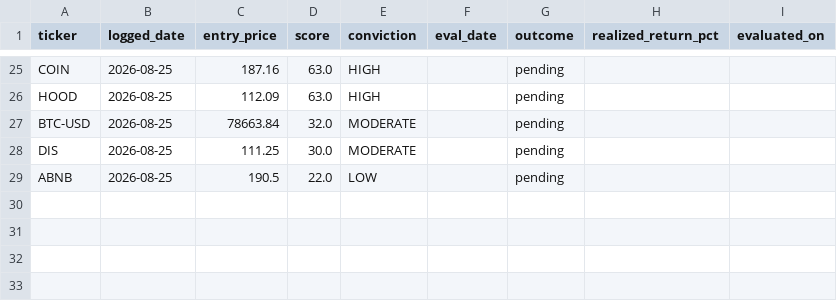
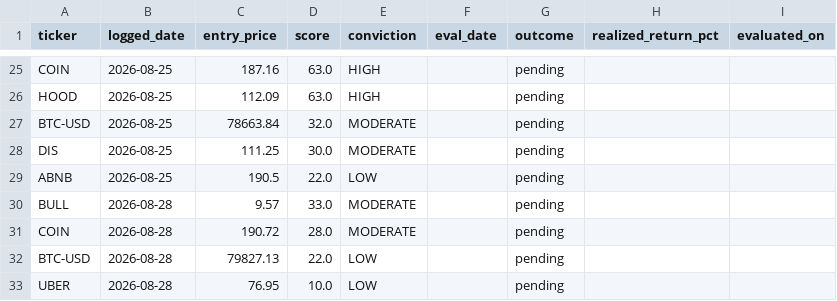
Before and after one commit to StockMagicBall/stock-screener, a CSV file: signal_log.csv, drawn as a sheet; only a part is shown, gaps mark what is left out; the diff names each change by its address in the sheet, - before the commit and + after, or states it on an @@ line.

```diff
--- a/signal_log.csv
+++ b/signal_log.csv
+row 30: BULL | 2026-08-28 | 9.57 | 33.0 | MODERATE |  | pending
+row 31: COIN | 2026-08-28 | 190.72 | 28.0 | MODERATE |  | pending
+row 32: BTC-USD | 2026-08-28 | 79827.13 | 22.0 | LOW |  | pending
+row 33: UBER | 2026-08-28 | 76.95 | 10.0 | LOW |  | pending
```
